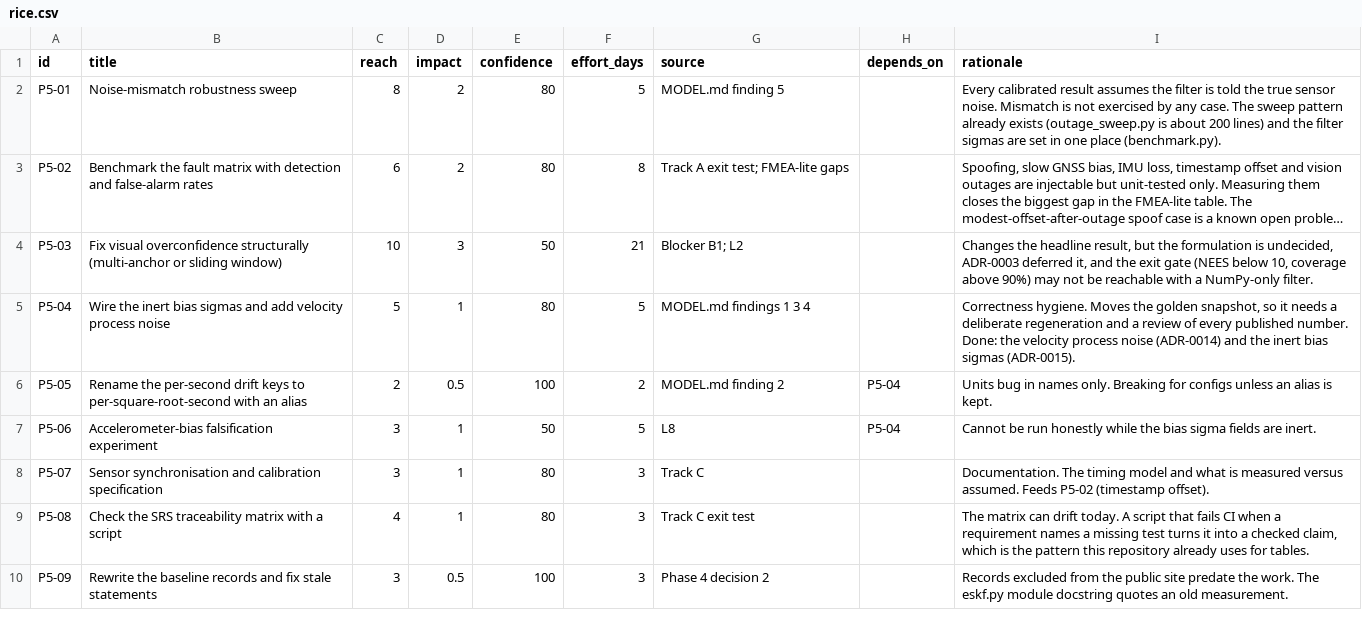
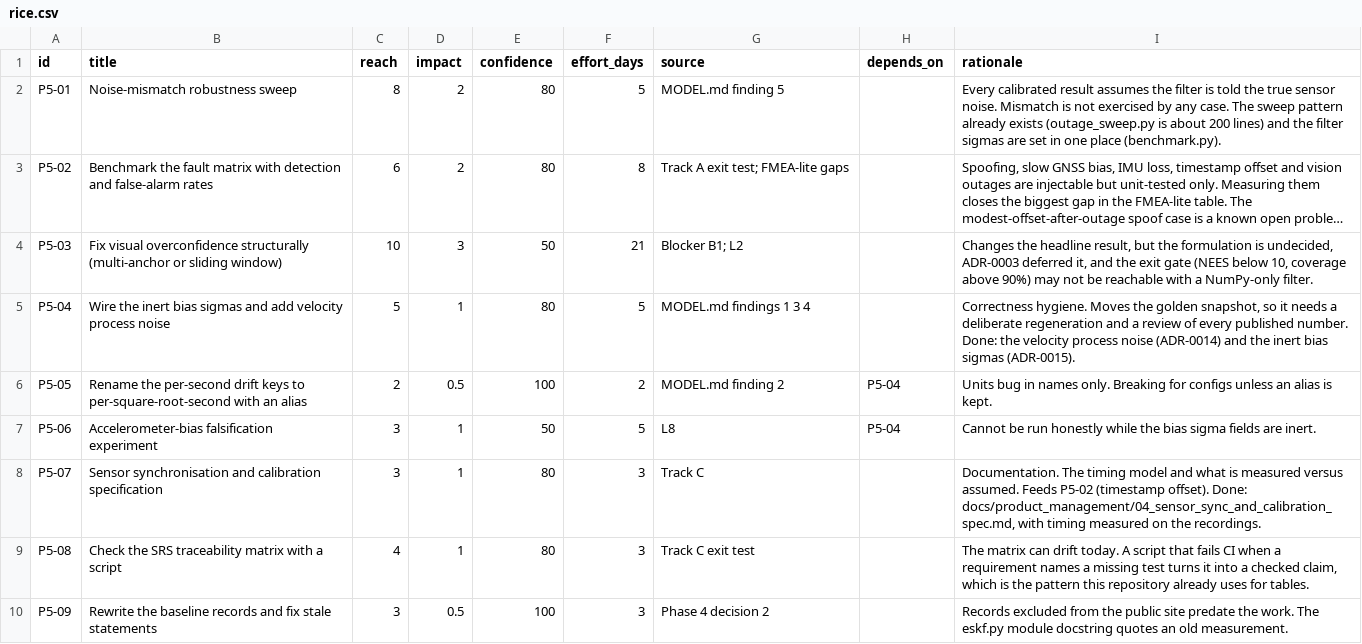
Before and after one commit to Telschow/contested-nav, a CSV file: docs/product_management/rice.csv, drawn as a sheet; only a part is shown; long unchanged cells end in ….

```diff
--- a/docs/product_management/rice.csv
+++ b/docs/product_management/rice.csv
@@ -7,3 +7,3 @@ P5-05,Rename the per-second drift keys to per-square-root-second with an alias,2
 P5-06,Accelerometer-bias falsification experiment,3,1,50,5,L8,P5-04,"Cannot be run honestly while the bias sigma fields are inert."
-P5-07,Sensor synchronisation and calibration specification,3,1,80,3,Track C,,"Documentation. The timing model and what is measured versus assumed. Feeds P5-02 (timestamp offset)."
+P5-07,Sensor synchronisation and calibration specification,3,1,80,3,Track C,,"Documentation. The timing model and what is measured versus assumed. Feeds P5-02 (timestamp offset). Done: docs/product_management/04_sensor_sync_and_calibration_spec.md, with timing measured on the recordings."
 P5-08,Check the SRS traceability matrix with a script,4,1,80,3,Track C exit test,,"The matrix can drift today. A script that fails CI when a requirement names a missing test turns it into a checked claim, which is the pattern this repository already uses for tables."
```
Also changed, not shown: 15 other files.
